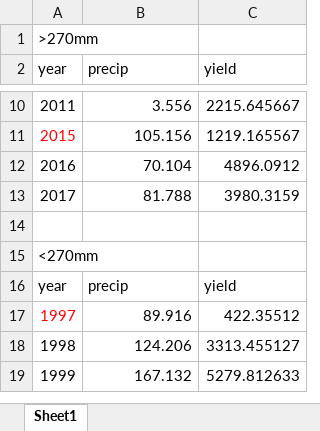
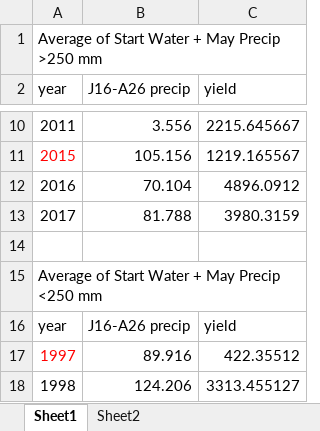
Before and after one commit to BrackettChris/Data-foundations-camp-project, an Excel workbook: ACRPrecipVsYield.xlsx, sheet Sheet1, drawn as a sheet; only a part is shown, gaps mark what is left out; the shorter side is filled out with more unchanged rows; values as stored, in another font and other column widths than the file's, no borders; the diff names each change by its address in the sheet, - before the commit and + after, or states it on an @@ line.

```diff
--- a/ACRPrecipVsYield.xlsx (sheet Sheet1)
+++ b/ACRPrecipVsYield.xlsx (sheet Sheet1)
+sheet tab: Sheet2
-A1 (year): >270mm
+A1 (year): Average of Start Water + May Precip >250 mm
-B2: precip
+B2: J16-A26 precip
-A15 (year): <270mm
+A15 (year): Average of Start Water + May Precip <250 mm
-B16 (J16-A26 precip): precip
+B16 (J16-A26 precip): J16-A26 precip
```
Also changed, not shown: 4 other files.
